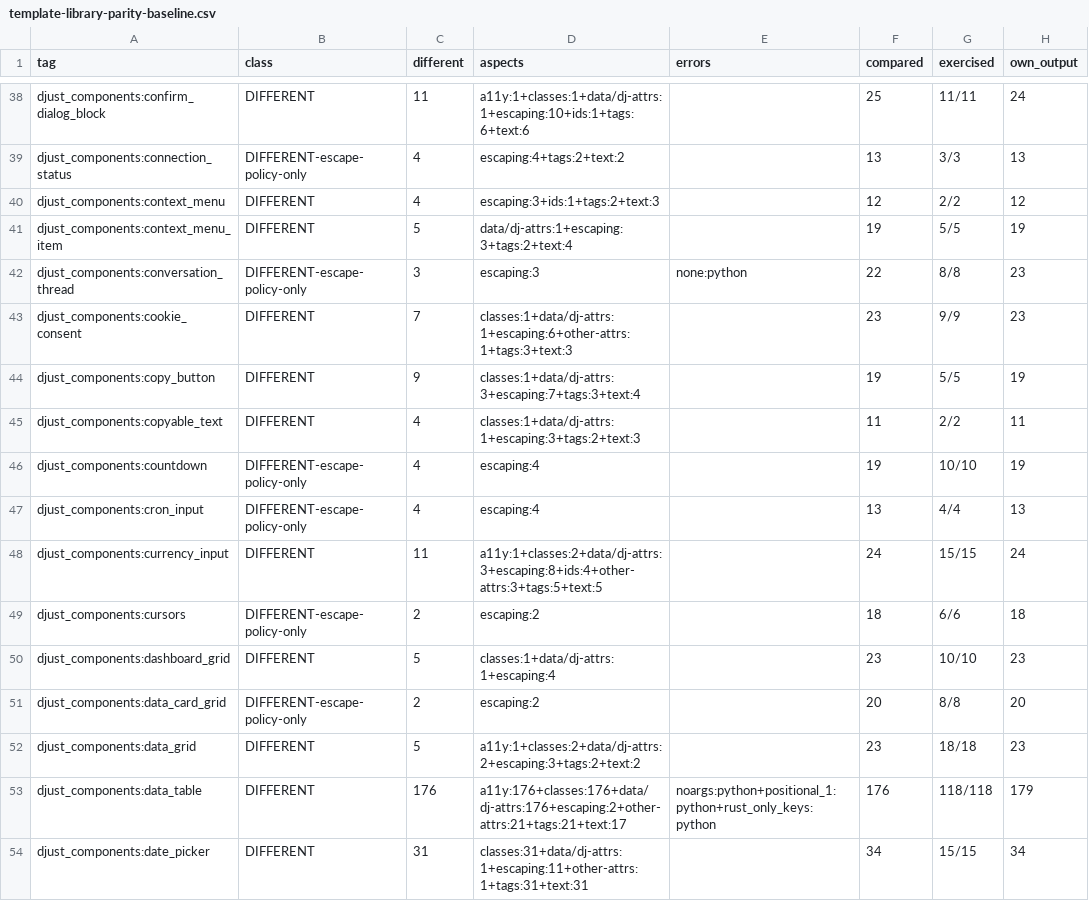
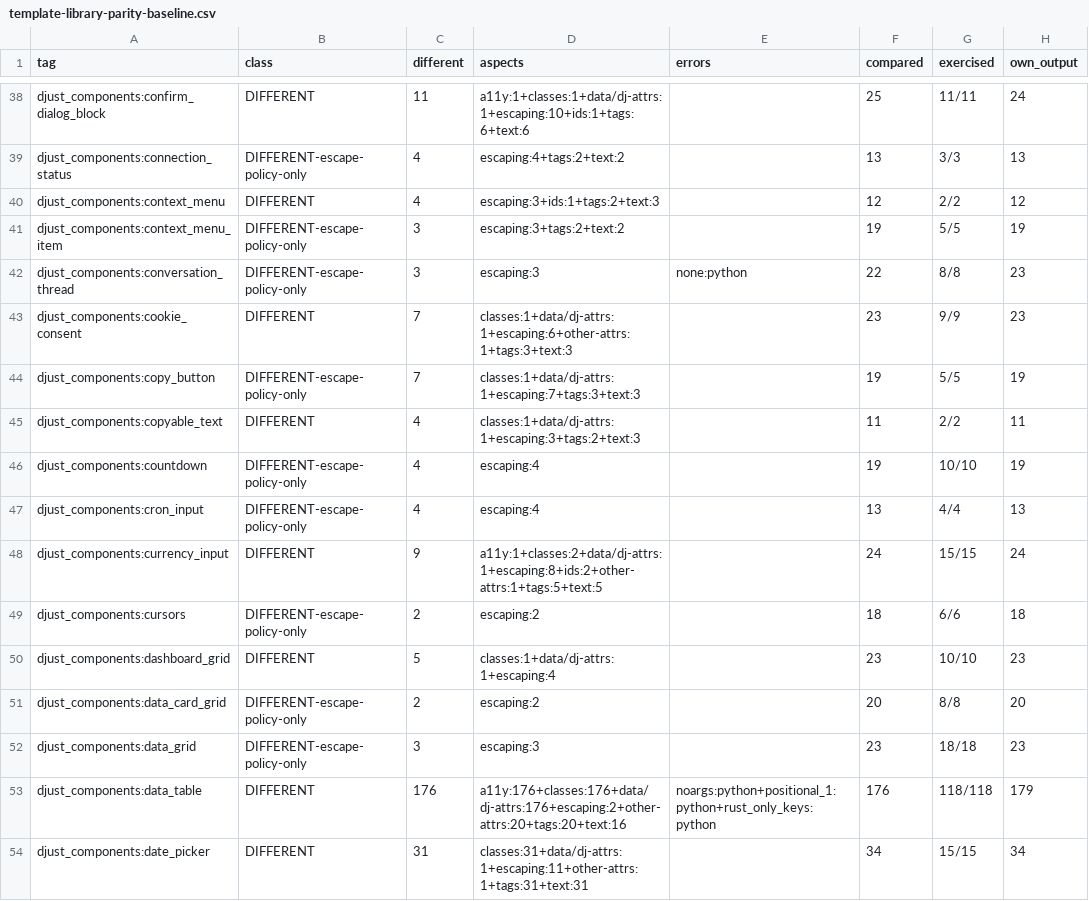
Before and after one commit to djust-org/djust, a CSV file: scripts/template-library-parity-baseline.csv, drawn as a sheet; only a part is shown, gaps mark what is left out; the diff covers the shown part only.

```diff
--- a/scripts/template-library-parity-baseline.csv
+++ b/scripts/template-library-parity-baseline.csv
@@ -40,6 +40,6 @@ djust_components:connection_status,DIFFERENT-escape-policy-only,4,escaping:4+tag
 djust_components:context_menu,DIFFERENT,4,escaping:3+ids:1+tags:2+text:3,,12,2/2,12
-djust_components:context_menu_item,DIFFERENT,5,data/dj-attrs:1+escaping:3+tags:2+text:4,,19,5/5,19
+djust_components:context_menu_item,DIFFERENT-escape-policy-only,3,escaping:3+tags:2+text:2,,19,5/5,19
 djust_components:conversation_thread,DIFFERENT-escape-policy-only,3,escaping:3,none:python,22,8/8,23
 djust_components:cookie_consent,DIFFERENT,7,classes:1+data/dj-attrs:1+escaping:6+other-attrs:1+tags:3+text:3,,23,9/9,23
-djust_components:copy_button,DIFFERENT,9,classes:1+data/dj-attrs:3+escaping:7+tags:3+text:4,,19,5/5,19
+djust_components:copy_button,DIFFERENT-escape-policy-only,7,classes:1+data/dj-attrs:1+escaping:7+tags:3+text:3,,19,5/5,19
 djust_components:copyable_text,DIFFERENT,4,classes:1+data/dj-attrs:1+escaping:3+tags:2+text:3,,11,2/2,11
@@ -47,3 +47,3 @@ djust_components:countdown,DIFFERENT-escape-policy-only,4,escaping:4,,19,10/10,1
 djust_components:cron_input,DIFFERENT-escape-policy-only,4,escaping:4,,13,4/4,13
-djust_components:currency_input,DIFFERENT,11,a11y:1+classes:2+data/dj-attrs:3+escaping:8+ids:4+other-attrs:3+tags:5+text:5,,24,15/15,24
+djust_components:currency_input,DIFFERENT,9,a11y:1+classes:2+data/dj-attrs:1+escaping:8+ids:2+other-attrs:1+tags:5+text:5,,24,15/15,24
 djust_components:cursors,DIFFERENT-escape-policy-only,2,escaping:2,,18,6/6,18
@@ -51,4 +51,4 @@ djust_components:dashboard_grid,DIFFERENT,5,classes:1+data/dj-attrs:1+escaping:4
 djust_components:data_card_grid,DIFFERENT-escape-policy-only,2,escaping:2,,20,8/8,20
-djust_components:data_grid,DIFFERENT,5,a11y:1+classes:2+data/dj-attrs:2+escaping:3+tags:2+text:2,,23,18/18,23
-djust_components:data_table,DIFFERENT,176,a11y:176+classes:176+data/dj-attrs:176+escaping:2+other-attrs:21+tags:21+text:17,noargs:python+positional_1:python+rust_only_keys:python,176,118/118,179
+djust_components:data_grid,DIFFERENT-escape-policy-only,3,escaping:3,,23,18/18,23
+djust_components:data_table,DIFFERENT,176,a11y:176+classes:176+data/dj-attrs:176+escaping:2+other-attrs:20+tags:20+text:16,noargs:python+positional_1:python+rust_only_keys:python,176,118/118,179
 djust_components:date_picker,DIFFERENT,31,classes:31+data/dj-attrs:1+escaping:11+other-attrs:1+tags:31+text:31,,34,15/15,34
```
Also changed, not shown: 110 edited cells elsewhere in this file, 8 other files.
